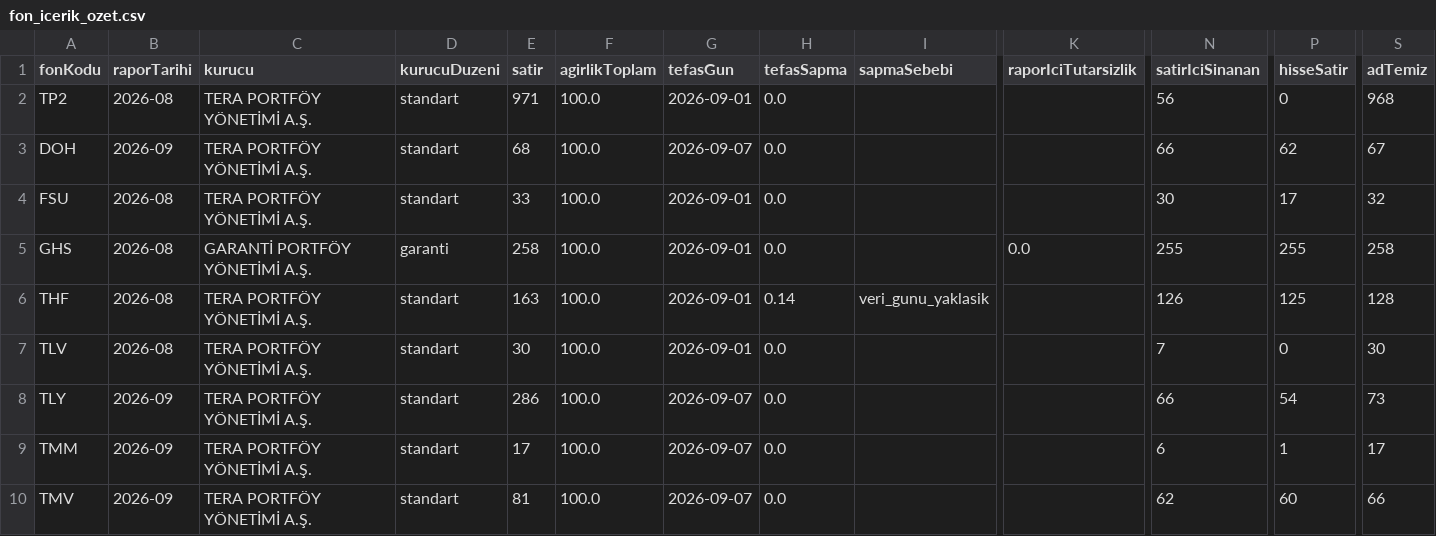
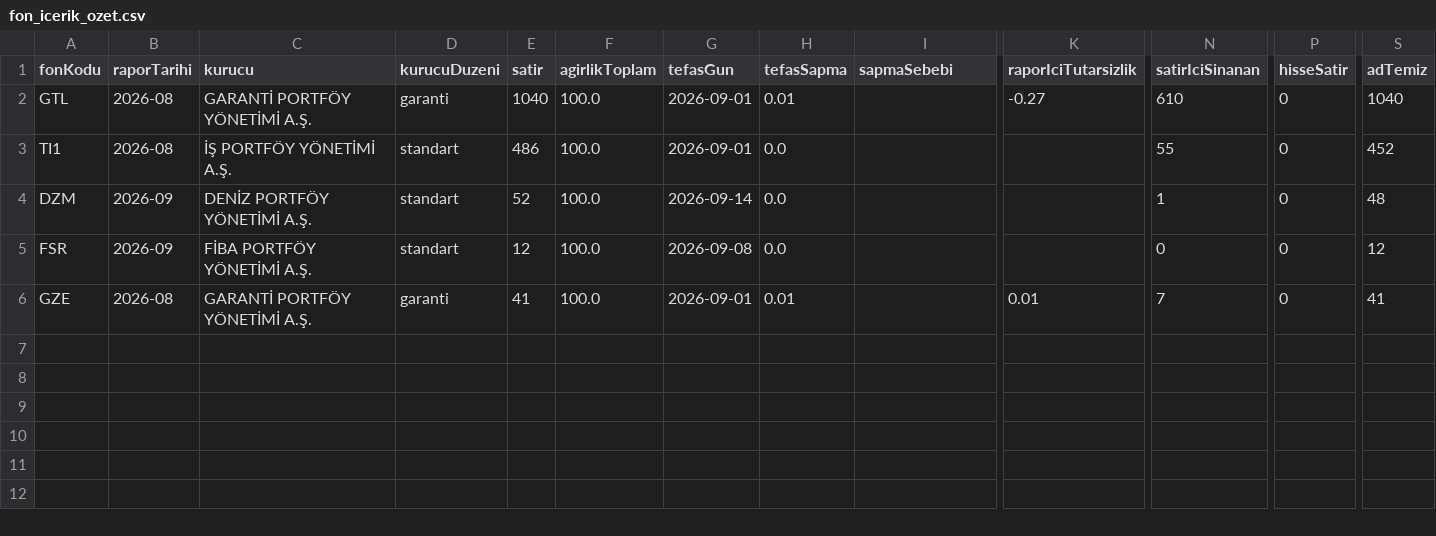
Before and after one commit to sercannnnn/fon-analiz-veri, a CSV file: veri/fon_icerik_ozet.csv, drawn as a sheet; only a part is shown, gaps mark what is left out; removed rows and columns are numbered as before the commit, all else as after; rows hold the shown columns only; the diff names each change by its address in the sheet, - before the commit and + after, or states it on an @@ line.

Commit message:
İçerik kuyruğu sürüm 14: altı tutulan fonun toplam değeri tablosu (M73 kaldıraç satırı)

```diff
--- a/veri/fon_icerik_ozet.csv
+++ b/veri/fon_icerik_ozet.csv
+row 2: GTL | 2026-08 | GARANTİ PORTFÖY YÖNETİMİ A.Ş. | garanti | 1040 | 100.0 | 2026-09-01 | 0.01 |  | -0.27 | 610 | 0 | 1040
-A3 (fonKodu): TP2
+A3 (fonKodu): TI1
-C3 (kurucu): TERA PORTFÖY YÖNETİMİ A.Ş.
+C3 (kurucu): İŞ PORTFÖY YÖNETİMİ A.Ş.
-E3 (satir): 971
+E3 (satir): 486
-N3 (satirIciSinanan): 56
+N3 (satirIciSinanan): 55
-S3 (adTemiz): 968
+S3 (adTemiz): 452
-A4 (fonKodu): DOH
+A4 (fonKodu): DZM
-C4 (kurucu): TERA PORTFÖY YÖNETİMİ A.Ş.
+C4 (kurucu): DENİZ PORTFÖY YÖNETİMİ A.Ş.
-E4 (satir): 68
+E4 (satir): 52
-G4 (tefasGun): 2026-09-07
+G4 (tefasGun): 2026-09-14
-N4 (satirIciSinanan): 66
+N4 (satirIciSinanan): 1
-P4 (hisseSatir): 62
+P4 (hisseSatir): 0
-S4 (adTemiz): 67
+S4 (adTemiz): 48
-A5 (fonKodu): FSU
+A5 (fonKodu): FSR
-B5 (raporTarihi): 2026-08
+B5 (raporTarihi): 2026-09
-C5 (kurucu): TERA PORTFÖY YÖNETİMİ A.Ş.
+C5 (kurucu): FİBA PORTFÖY YÖNETİMİ A.Ş.
-E5 (satir): 33
+E5 (satir): 12
-G5 (tefasGun): 2026-09-01
+G5 (tefasGun): 2026-09-08
-N5 (satirIciSinanan): 30
+N5 (satirIciSinanan): 0
-P5 (hisseSatir): 17
+P5 (hisseSatir): 0
-S5 (adTemiz): 32
+S5 (adTemiz): 12
-row 5: GHS | 2026-08 | GARANTİ PORTFÖY YÖNETİMİ A.Ş. | garanti | 258 | 100.0 | 2026-09-01 | 0.0 |  | 0.0 | 255 | 255 | 258
-row 6: THF | 2026-08 | TERA PORTFÖY YÖNETİMİ A.Ş. | standart | 163 | 100.0 | 2026-09-01 | 0.14 | veri_gunu_yaklasik |  | 126 | 125 | 128
-A6 (fonKodu): TLV
+A6 (fonKodu): GZE
-C6 (kurucu): TERA PORTFÖY YÖNETİMİ A.Ş.
+C6 (kurucu): GARANTİ PORTFÖY YÖNETİMİ A.Ş.
-D6 (kurucuDuzeni): standart
+D6 (kurucuDuzeni): garanti
-E6 (satir): 30
+E6 (satir): 41
-H6 (tefasSapma): 0.0
+H6 (tefasSapma): 0.01
-K6 (raporIciTutarsizlik): (empty)
+K6 (raporIciTutarsizlik): 0.01
-S6 (adTemiz): 30
+S6 (adTemiz): 41
-row 8: TLY | 2026-09 | TERA PORTFÖY YÖNETİMİ A.Ş. | standart | 286 | 100.0 | 2026-09-07 | 0.0 |  |  | 66 | 54 | 73
-row 9: TMM | 2026-09 | TERA PORTFÖY YÖNETİMİ A.Ş. | standart | 17 | 100.0 | 2026-09-07 | 0.0 |  |  | 6 | 1 | 17
-row 10: TMV | 2026-09 | TERA PORTFÖY YÖNETİMİ A.Ş. | standart | 81 | 100.0 | 2026-09-07 | 0.0 |  |  | 62 | 60 | 66
```
Also changed, not shown: 3 other files.
